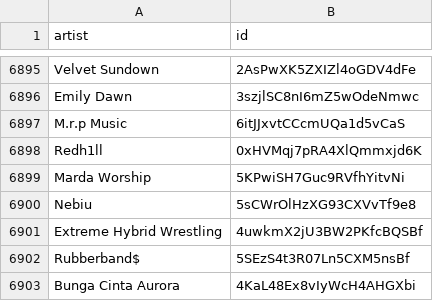
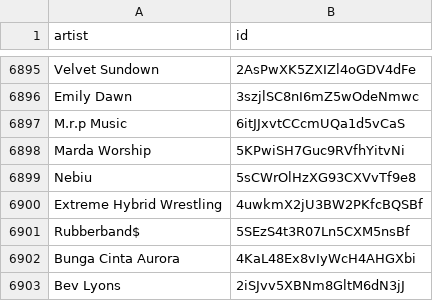
Before and after one commit to CennoxX/spotify-ai-blocker, a CSV file: SpotifyAiArtists.csv, drawn as a sheet; only a part is shown, gaps mark what is left out; the shorter side is filled out with more unchanged rows.

Commit message:
-1
false positive

```diff
--- a/SpotifyAiArtists.csv
+++ b/SpotifyAiArtists.csv
@@ -6897,3 +6897,2 @@ Emily Dawn,3szjlSC8nI6mZ5wOdeNmwc
 M.r.p Music,6itJJxvtCCcmUQa1d5vCaS
-Redh1ll,0xHVMqj7pRA4XlQmmxjd6K
 Marda Worship,5KPwiSH7Guc9RVfhYitvNi
```
